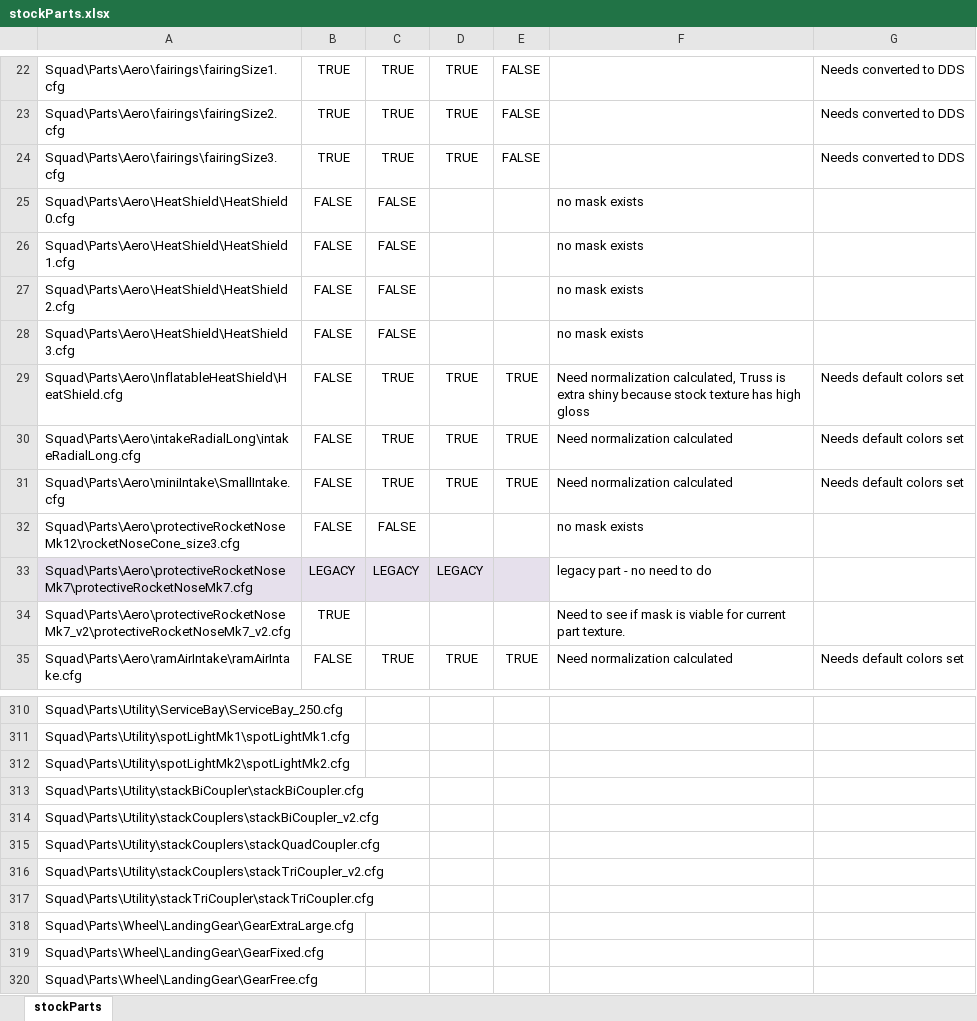
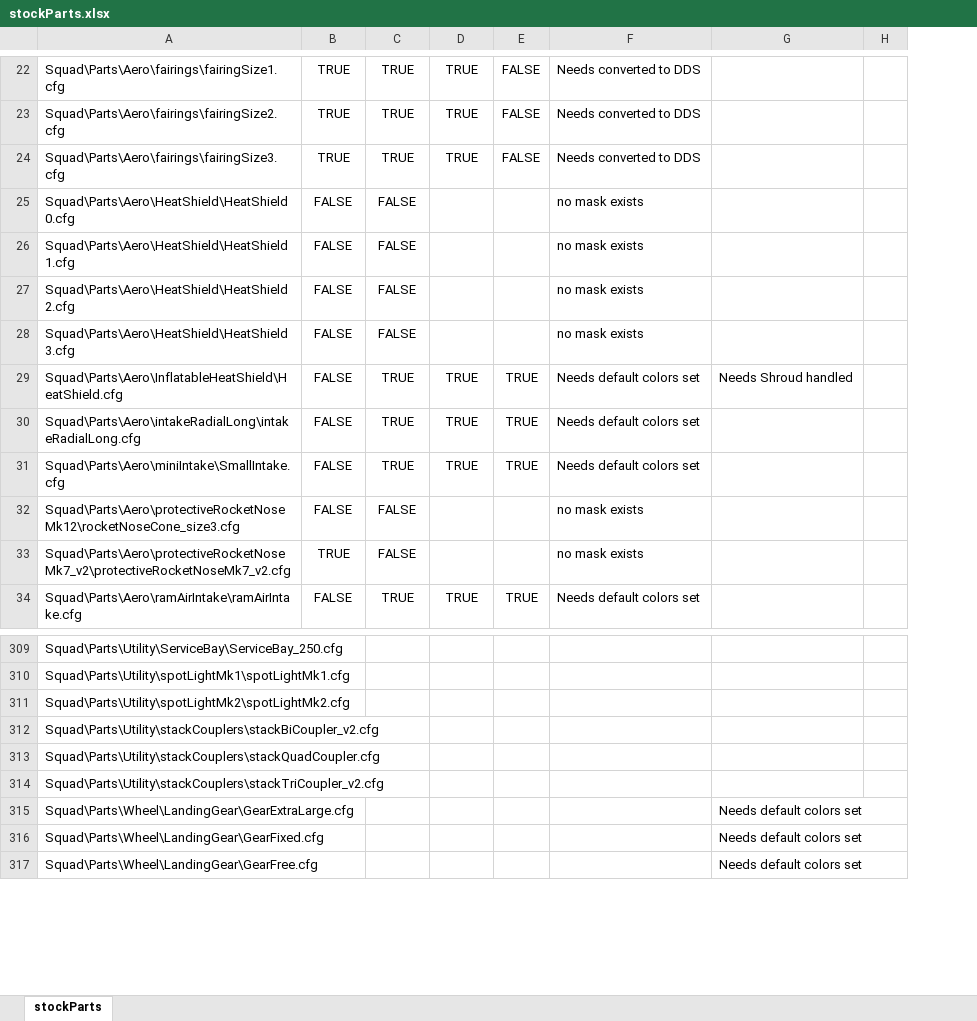
Before and after one commit to shadowmage45/STUCK, an Excel workbook: GameData/STUCK/stockParts.xlsx, sheet stockParts, drawn as a sheet; only a part is shown, gaps mark what is left out; values as stored, in another font and other column widths than the file's, no borders; conditional formats not drawn; removed rows and columns are numbered as before the commit, all else as after; the diff covers the shown part only; the diff names each change by its address in the sheet, - before the commit and + after, or states it on an @@ line.

```diff
--- a/GameData/STUCK/stockParts.xlsx (sheet stockParts)
+++ b/GameData/STUCK/stockParts.xlsx (sheet stockParts)
-column F, rows 25-32: no mask exists | no mask exists | no mask exists | no mask exists | Need normalization calculated, Truss is extra shiny because stock texture has high gloss | Need normalization calculated | Need normalization calculated | no mask exists; rows 34-35: Need to see if mask is viable for current part texture. | Need normalization calculated
+column G, row 29: Needs Shroud handled; rows 315-317: all Needs default colors set
+column H, empty
-F25:F28: (empty)
+F25:F28: no mask exists
-F32: (empty)
+F32: no mask exists
-row 33: Squad\Parts\Aero\protectiveRocketNoseMk7\protectiveRocketNoseMk7.cfg | LEGACY | LEGACY | LEGACY |  | legacy part - no need to do
-C33: (empty)
+C33: FALSE
-F33: (empty)
+F33: no mask exists
-row 313: Squad\Parts\Utility\stackBiCoupler\stackBiCoupler.cfg
-row 317: Squad\Parts\Utility\stackTriCoupler\stackTriCoupler.cfg
```
Also changed, not shown: 54 edited cells elsewhere in this sheet, 8 other files.
